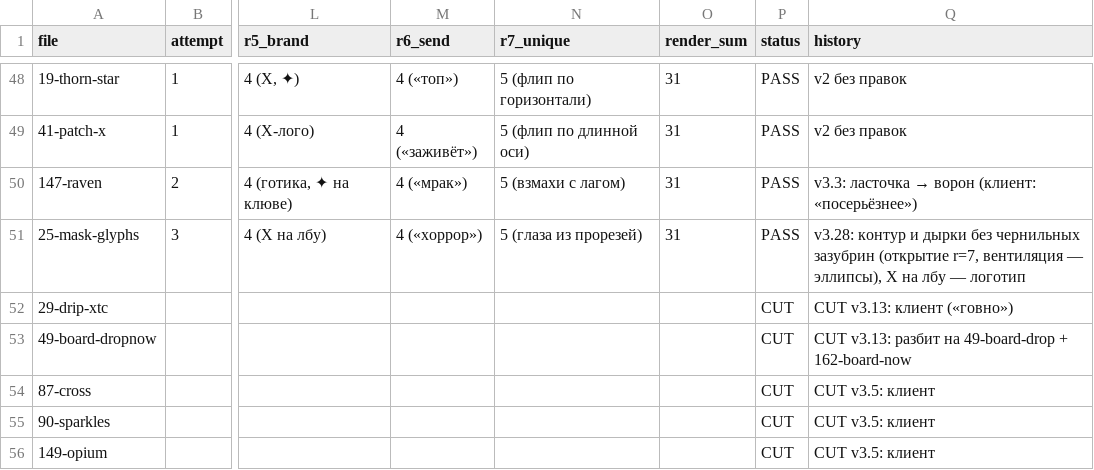
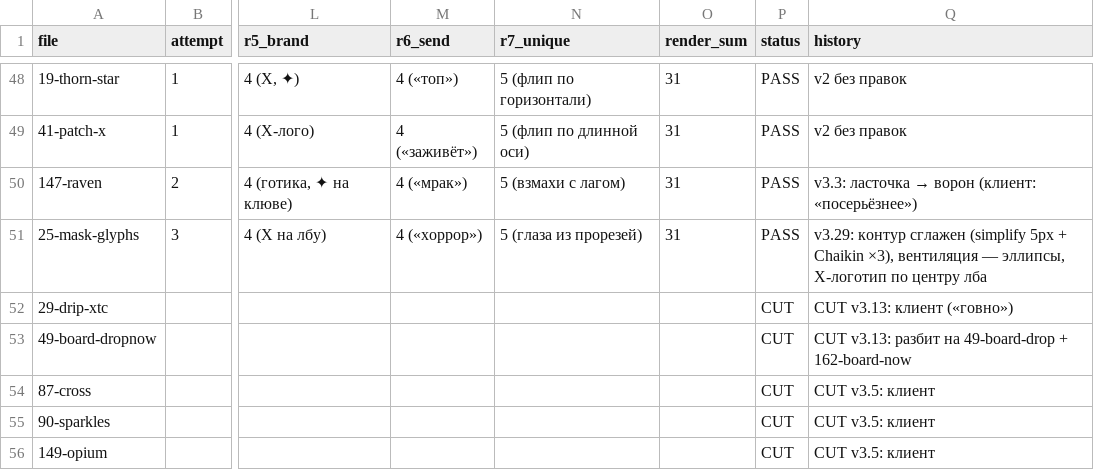
Before and after one commit to lilkutabare-hue/xtc-assets, a CSV file: emoji/scores.csv, drawn as a sheet; only a part is shown, gaps mark what is left out; the diff names each change by its address in the sheet, - before the commit and + after, or states it on an @@ line.

```diff
--- a/emoji/scores.csv
+++ b/emoji/scores.csv
-Q51 (history): v3.28: контур и дырки без чернильных зазубрин (открытие r=7, вентиляция — эллипсы), X на лбу — логотип
+Q51 (history): v3.29: контур сглажен (simplify 5px + Chaikin ×3), вентиляция — эллипсы, X-логотип по центру лба
```
Also changed, not shown: 11 other files.
